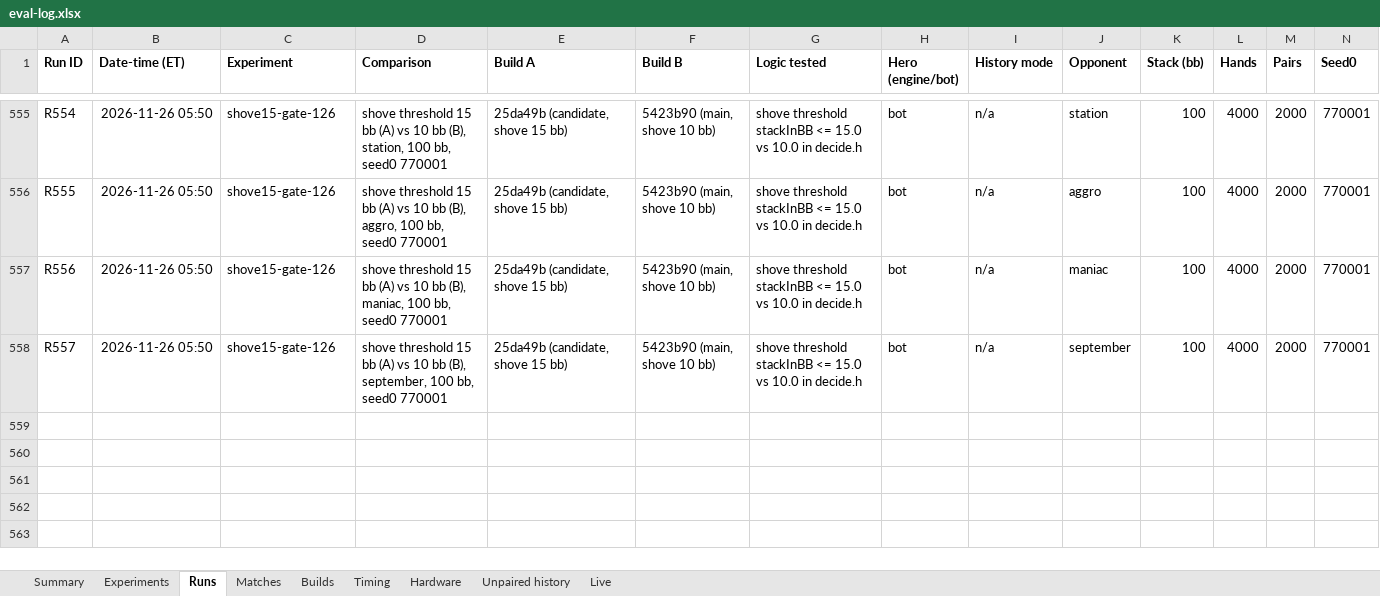
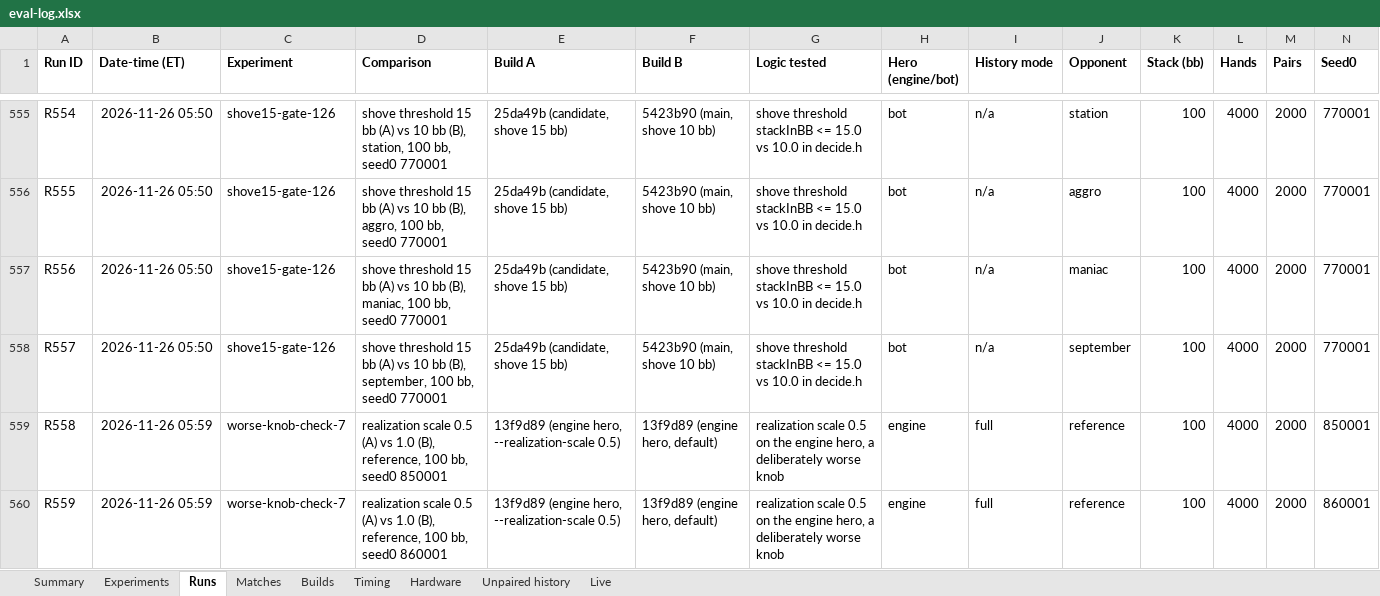
Before and after one commit to yashlad1/pokercpp, an Excel workbook: results/eval-log.xlsx, sheet Runs, drawn as a sheet; only a part is shown, gaps mark what is left out; values as stored, in another font and other column widths than the file's, no borders; rows hold the shown columns only; the diff names each change by its address in the sheet, - before the commit and + after, or states it on an @@ line.

```diff
--- a/results/eval-log.xlsx (sheet Runs)
+++ b/results/eval-log.xlsx (sheet Runs)
+row 559: R558 | 2026-11-26 05:59 | worse-knob-check-7 | realization scale 0.5 (A) vs 1.0 (B), reference, 100 bb, seed0 850001 | 13f9d89 (engine hero, --realization-scale 0.5) | 13f9d89 (engine hero, default) | realization scale 0.5 on the engine hero, a deliberately worse knob | engine | full | reference | 100 | 4000 | 2000 | 850001
+row 560: R559 | 2026-11-26 05:59 | worse-knob-check-7 | realization scale 0.5 (A) vs 1.0 (B), reference, 100 bb, seed0 860001 | 13f9d89 (engine hero, --realization-scale 0.5) | 13f9d89 (engine hero, default) | realization scale 0.5 on the engine hero, a deliberately worse knob | engine | full | reference | 100 | 4000 | 2000 | 860001
```
Also changed, not shown: sheet Matches, sheet Summary, 1 other file.
